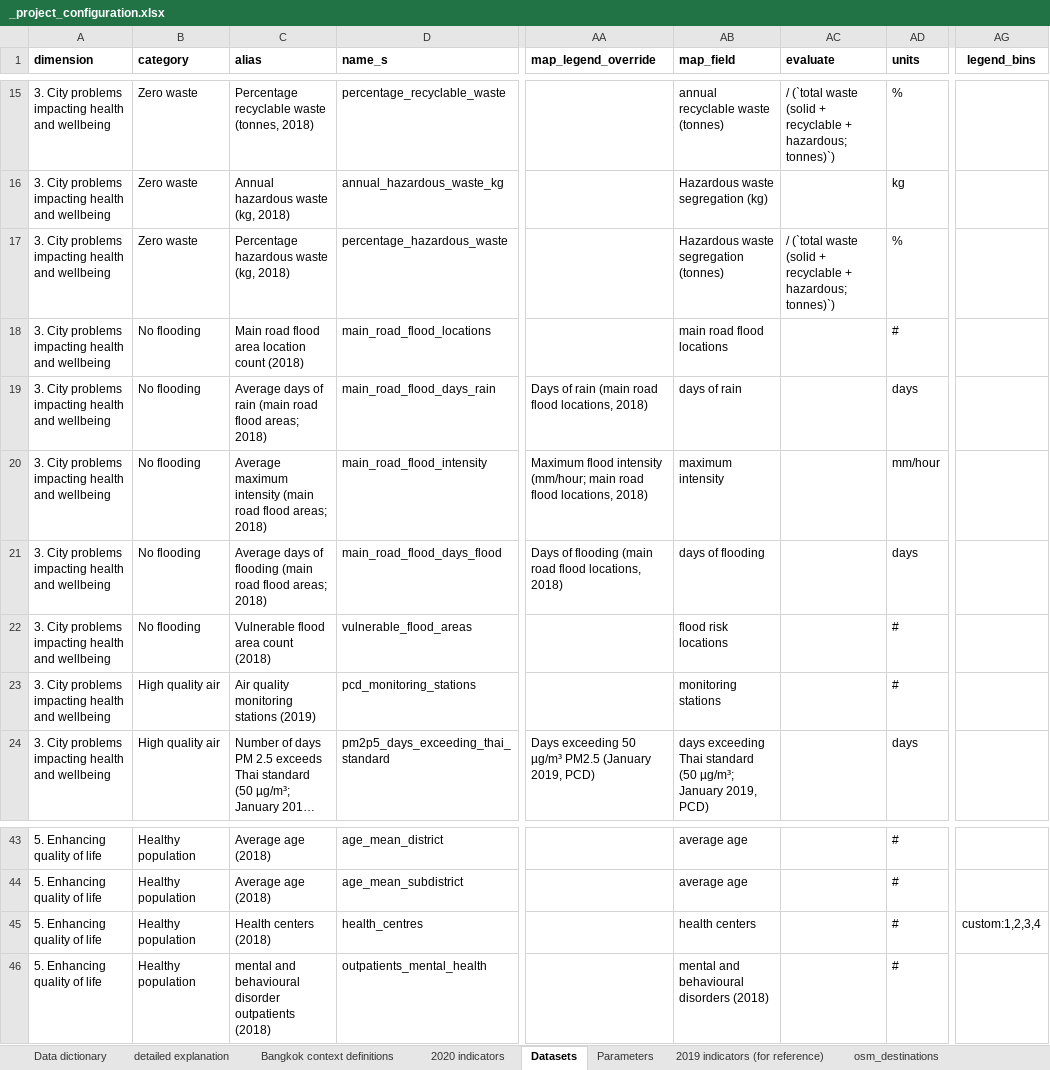
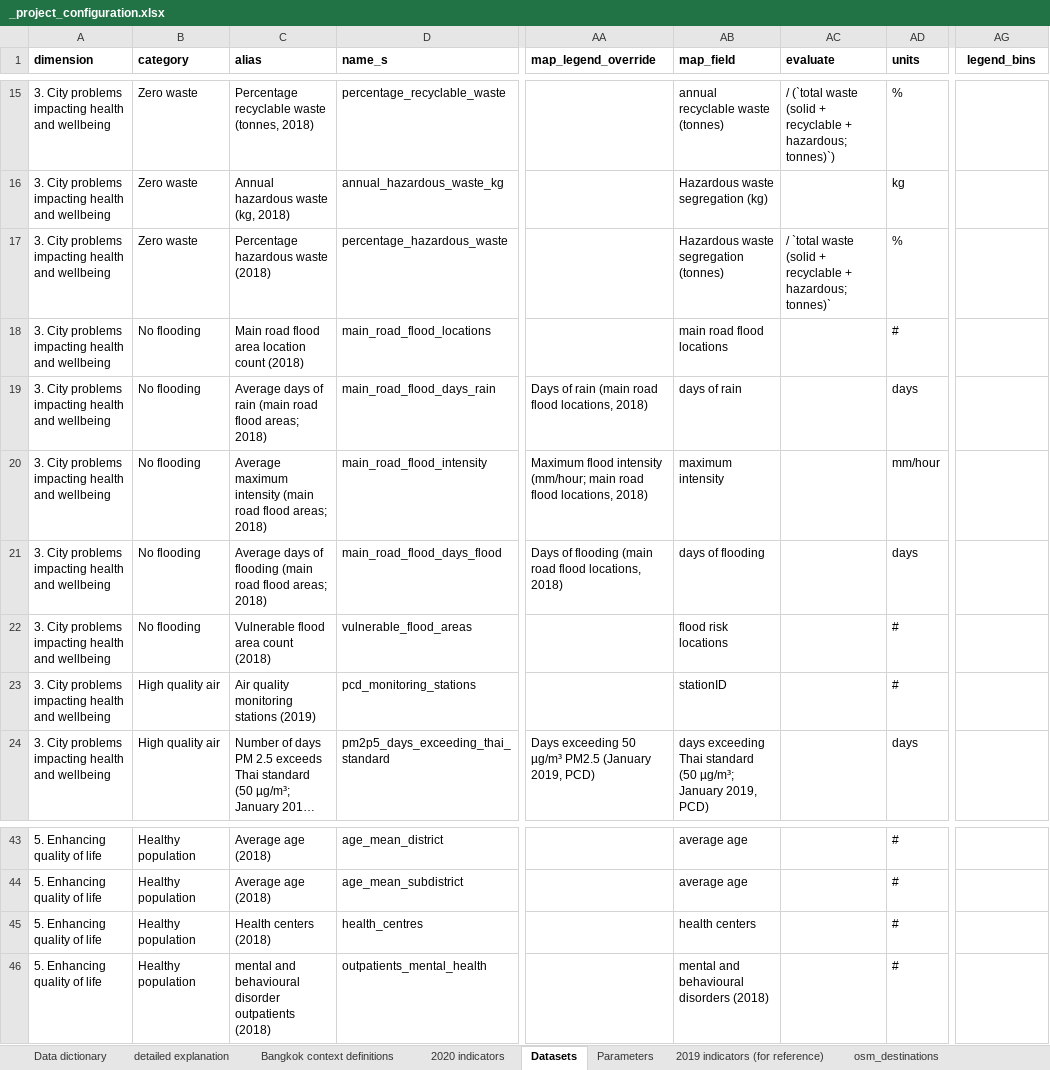
Before and after one commit to carlhiggs/spatial-urban-indicators, an Excel workbook: process/_project_configuration.xlsx, sheet Datasets, drawn as a sheet; only a part is shown, gaps mark what is left out; long unchanged cells end in …; values as stored, in another font and other column widths than the file's, no borders; conditional formats not drawn; the diff names each change by its address in the sheet, - before the commit and + after, or states it on an @@ line.

```diff
--- a/process/_project_configuration.xlsx (sheet Datasets)
+++ b/process/_project_configuration.xlsx (sheet Datasets)
-C17 (alias): Percentage hazardous waste (kg, 2018)
+C17 (alias): Percentage hazardous waste (2018)
-AC17 (evaluate): / (`total waste (solid + recyclable + hazardous; tonnes)`)
+AC17 (evaluate): / `total waste (solid + recyclable + hazardous; tonnes)`
-AB23 (map_field): monitoring stations
+AB23 (map_field): stationID
-AG45 (legend_bins): custom:1,2,3,4
+AG45 (legend_bins): (empty)
```
Also changed, not shown: 3 other files.
